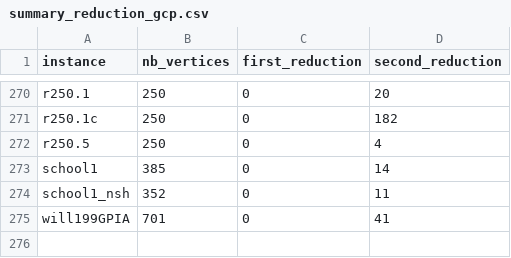
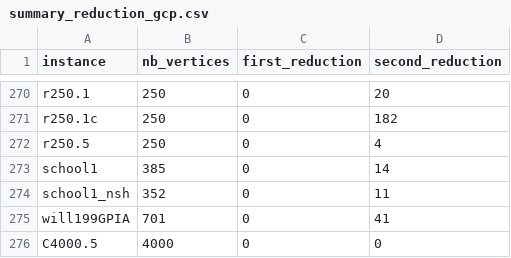
Before and after one commit to Cyril-Grelier/gc_instances, a CSV file: summary_reduction_gcp.csv, drawn as a sheet; only a part is shown, gaps mark what is left out.

```diff
--- a/summary_reduction_gcp.csv
+++ b/summary_reduction_gcp.csv
@@ -275 +275,2 @@ school1_nsh,352,0,11
 will199GPIA,701,0,41
+C4000.5,4000,0,0
```
Also changed, not shown: 8 other files.
